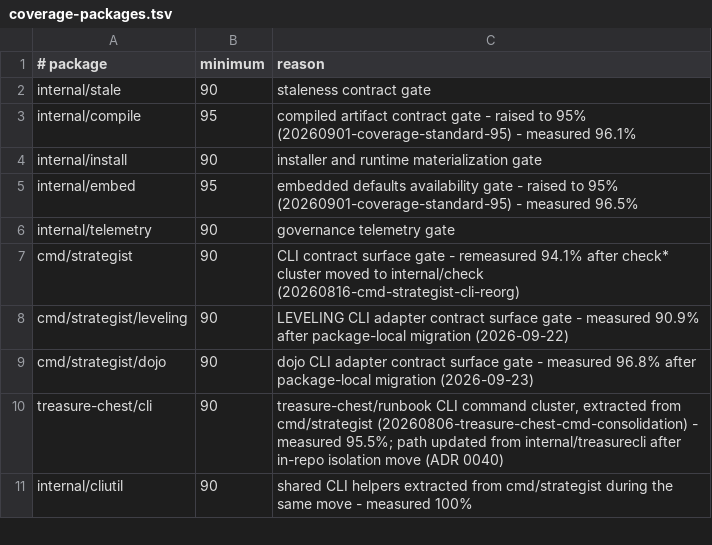
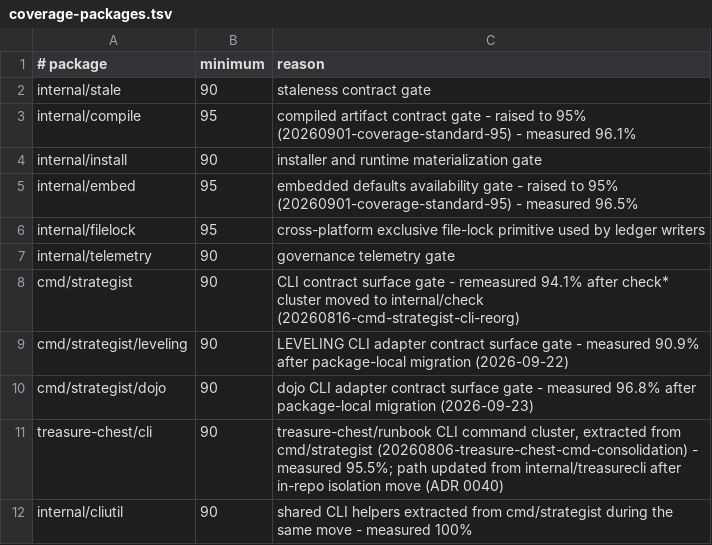
Before and after one commit to SergioLacerda/strategist-skill, a TSV file: scripts/coverage-packages.tsv, drawn as a sheet; only a part is shown; the diff names each change by its address in the sheet, - before the commit and + after, or states it on an @@ line.

```diff
--- a/scripts/coverage-packages.tsv
+++ b/scripts/coverage-packages.tsv
+row 6: internal/filelock | 95 | cross-platform exclusive file-lock primitive used by ledger writers
```
Also changed, not shown: 44 other files.
